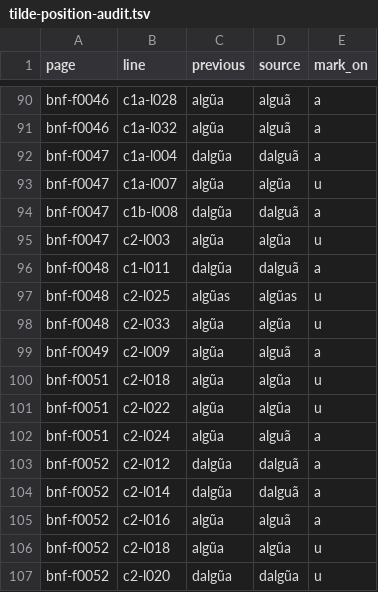
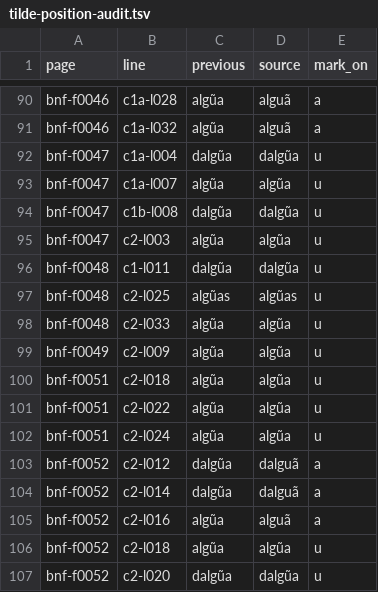
Before and after one commit to hiroshi-manabe/nippo-jisho, a TSV file: pilot/tilde-position-audit.tsv, drawn as a sheet; only a part is shown, gaps mark what is left out.

```diff
--- a/pilot/tilde-position-audit.tsv
+++ b/pilot/tilde-position-audit.tsv
@@ -91,13 +91,13 @@ bnf-f0046	c1a-l028	algũa	alguã	a
 bnf-f0046	c1a-l032	algũa	alguã	a
-bnf-f0047	c1a-l004	dalgũa	dalguã	a
+bnf-f0047	c1a-l004	dalgũa	dalgũa	u
 bnf-f0047	c1a-l007	algũa	algũa	u
-bnf-f0047	c1b-l008	dalgũa	dalguã	a
+bnf-f0047	c1b-l008	dalgũa	dalgũa	u
 bnf-f0047	c2-l003	algũa	algũa	u
-bnf-f0048	c1-l011	dalgũa	dalguã	a
+bnf-f0048	c1-l011	dalgũa	dalgũa	u
 bnf-f0048	c2-l025	algũas	algũas	u
 bnf-f0048	c2-l033	algũa	algũa	u
-bnf-f0049	c2-l009	algũa	alguã	a
+bnf-f0049	c2-l009	algũa	algũa	u
 bnf-f0051	c2-l018	algũa	algũa	u
 bnf-f0051	c2-l022	algũa	algũa	u
-bnf-f0051	c2-l024	algũa	alguã	a
+bnf-f0051	c2-l024	algũa	algũa	u
 bnf-f0052	c2-l012	dalgũa	dalguã	a
```
Also changed, not shown: 20 other files.
